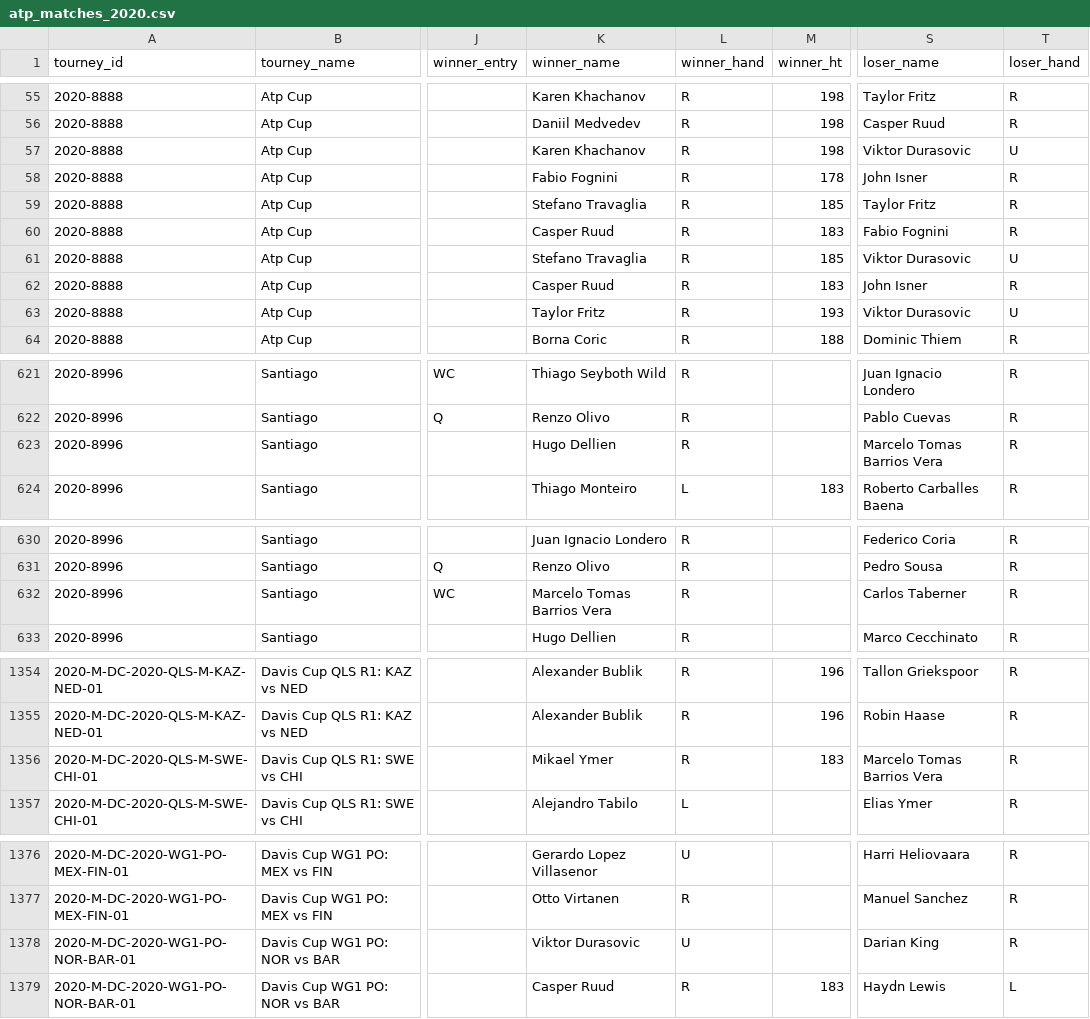
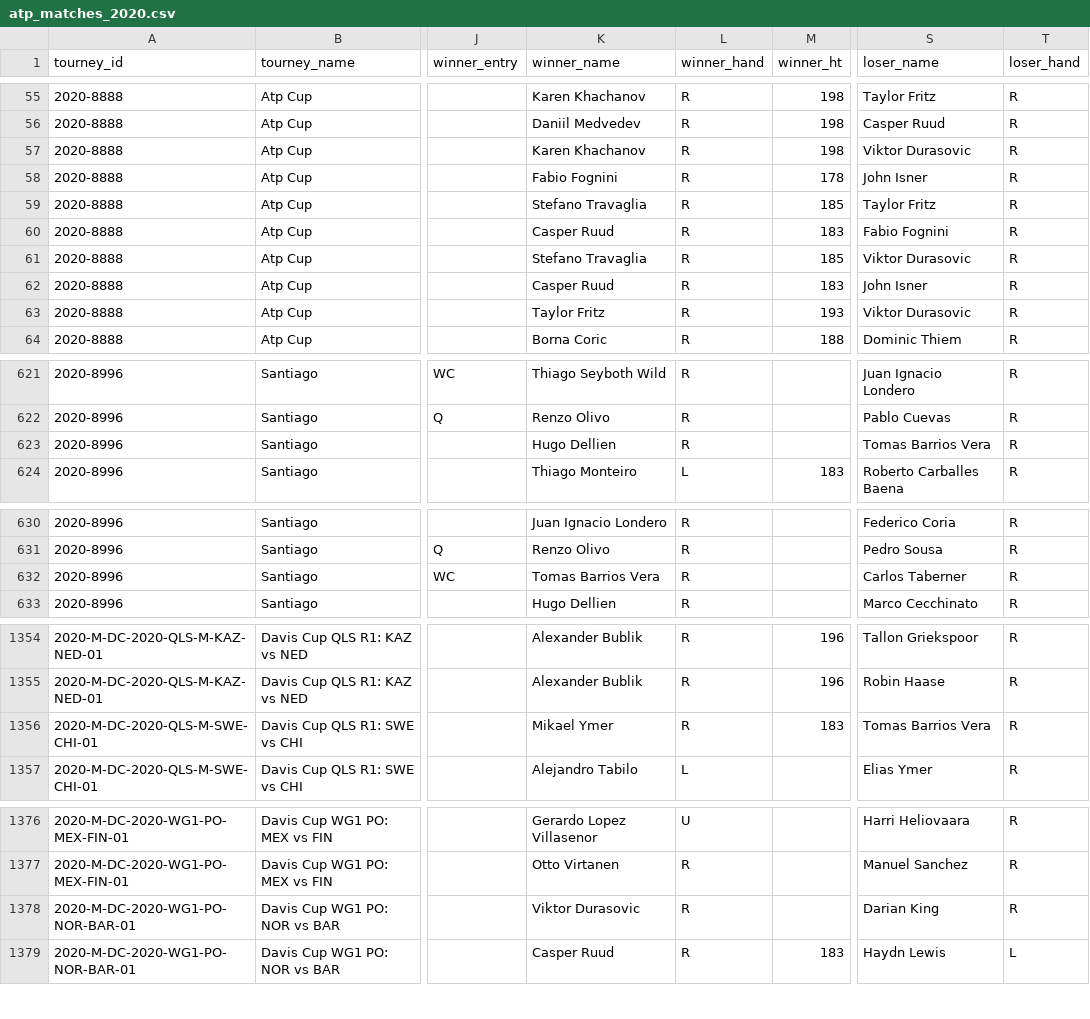
Before and after one commit to JeffSackmann/tennis_atp, a CSV file: atp_matches_2020.csv, drawn as a sheet; only a part is shown, gaps mark what is left out; the diff names each change by its address in the sheet, - before the commit and + after, or states it on an @@ line.

```diff
--- a/atp_matches_2020.csv
+++ b/atp_matches_2020.csv
-T57 (loser_hand): U
+T57 (loser_hand): R
-T61 (loser_hand): U
+T61 (loser_hand): R
-T63 (loser_hand): U
+T63 (loser_hand): R
-S623 (loser_name): Marcelo Tomas Barrios Vera
+S623 (loser_name): Tomas Barrios Vera
-K632 (winner_name): Marcelo Tomas Barrios Vera
+K632 (winner_name): Tomas Barrios Vera
-S1356 (loser_name): Marcelo Tomas Barrios Vera
+S1356 (loser_name): Tomas Barrios Vera
-L1378 (winner_hand): U
+L1378 (winner_hand): R
```
Also changed, not shown: atp_matches_futures_2020.csv, atp_matches_qual_chall_2020.csv, 1 other file.
